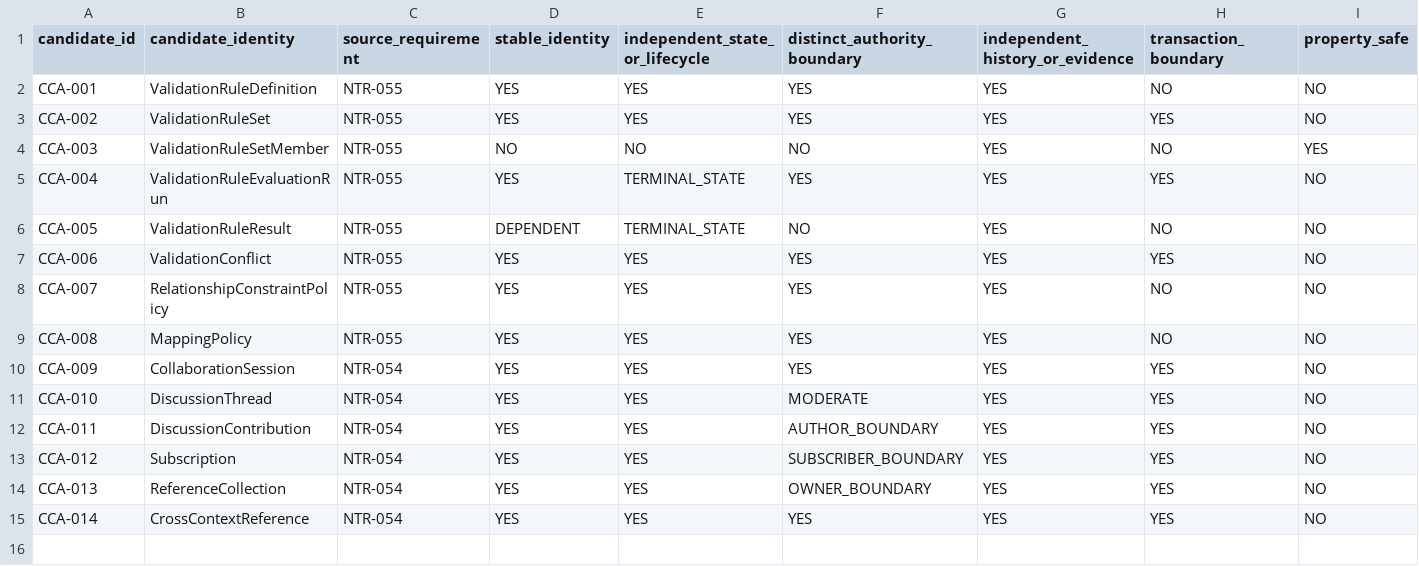
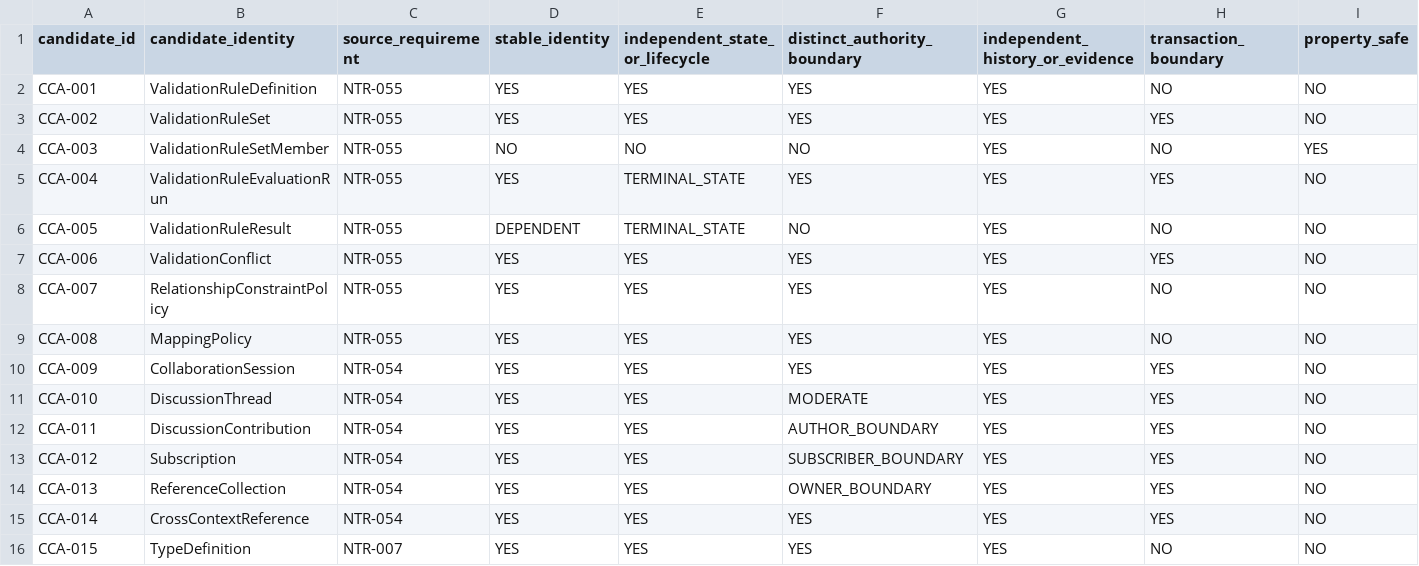
Before and after one commit to 8140spitt/NuBlox-Digital-Applications-V3, a CSV file: docs/reference/windchill-derived-canonical-acceptance-matrix.csv, drawn as a sheet; only a part is shown; rows hold the shown columns only; the diff names each change by its address in the sheet, - before the commit and + after, or states it on an @@ line.

Commit message:
docs: accept implemented governed metadata identities

```diff
--- a/docs/reference/windchill-derived-canonical-acceptance-matrix.csv
+++ b/docs/reference/windchill-derived-canonical-acceptance-matrix.csv
+row 16: CCA-015 | TypeDefinition | NTR-007 | YES | YES | YES | YES | NO | NO
```
